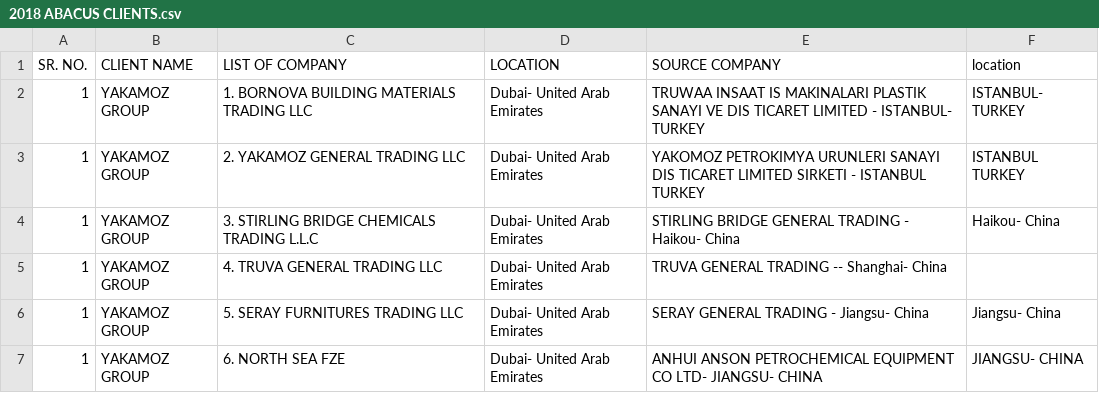
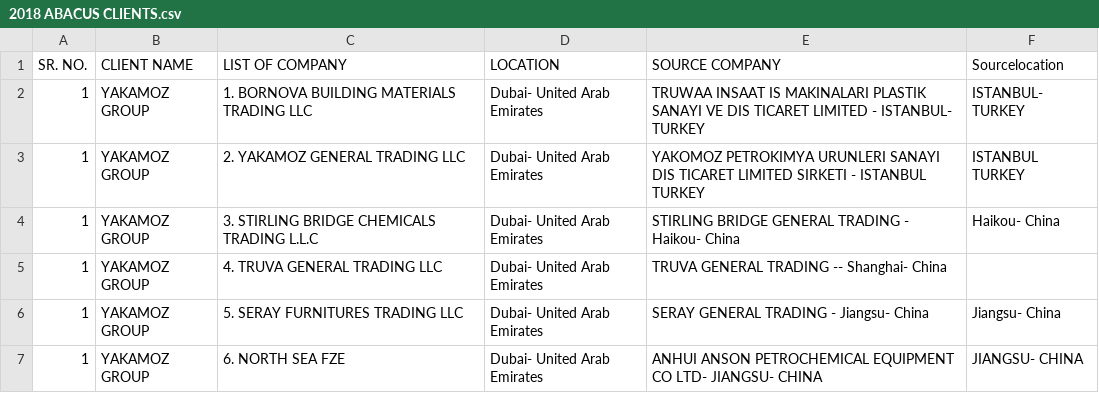
Before and after one commit to aminkhod/Abacas-transaction, a CSV file: 2018 ABACUS CLIENTS.csv, drawn as a sheet; only a part is shown.

```diff
--- a/2018 ABACUS CLIENTS.csv
+++ b/2018 ABACUS CLIENTS.csv
@@ -1,2 +1,2 @@
-SR. NO.,CLIENT NAME,LIST OF COMPANY,LOCATION,SOURCE COMPANY,location
+SR. NO.,CLIENT NAME,LIST OF COMPANY,LOCATION,SOURCE COMPANY,Sourcelocation
 1,YAKAMOZ GROUP,1. BORNOVA BUILDING MATERIALS TRADING LLC,Dubai- United Arab Emirates,TRUWAA INSAAT IS MAKINALARI PLASTIK SANAYI VE DIS TICARET LIMITED - ISTANBUL- TURKEY, ISTANBUL- TURKEY
```
Also changed, not shown: 2 other files.
